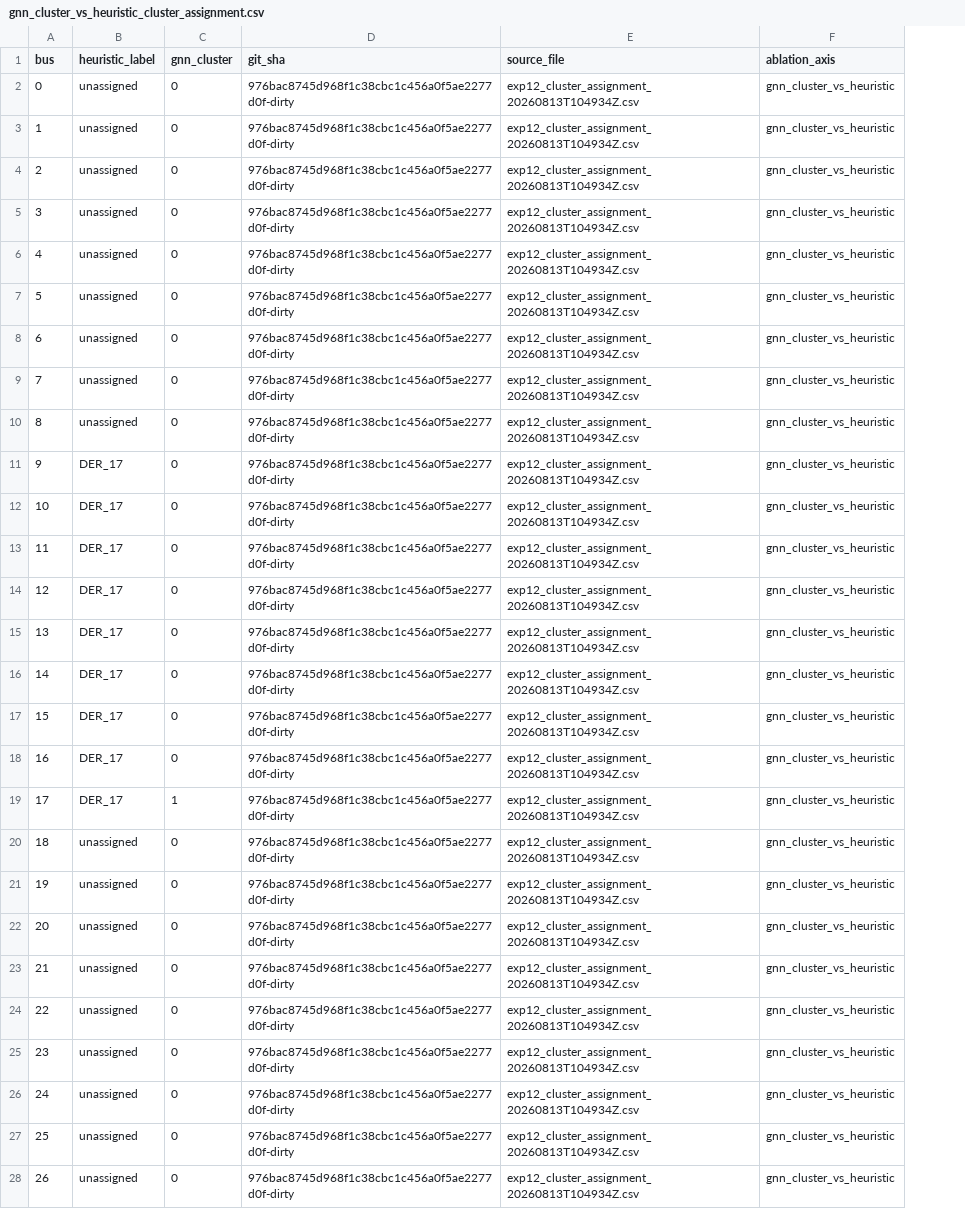
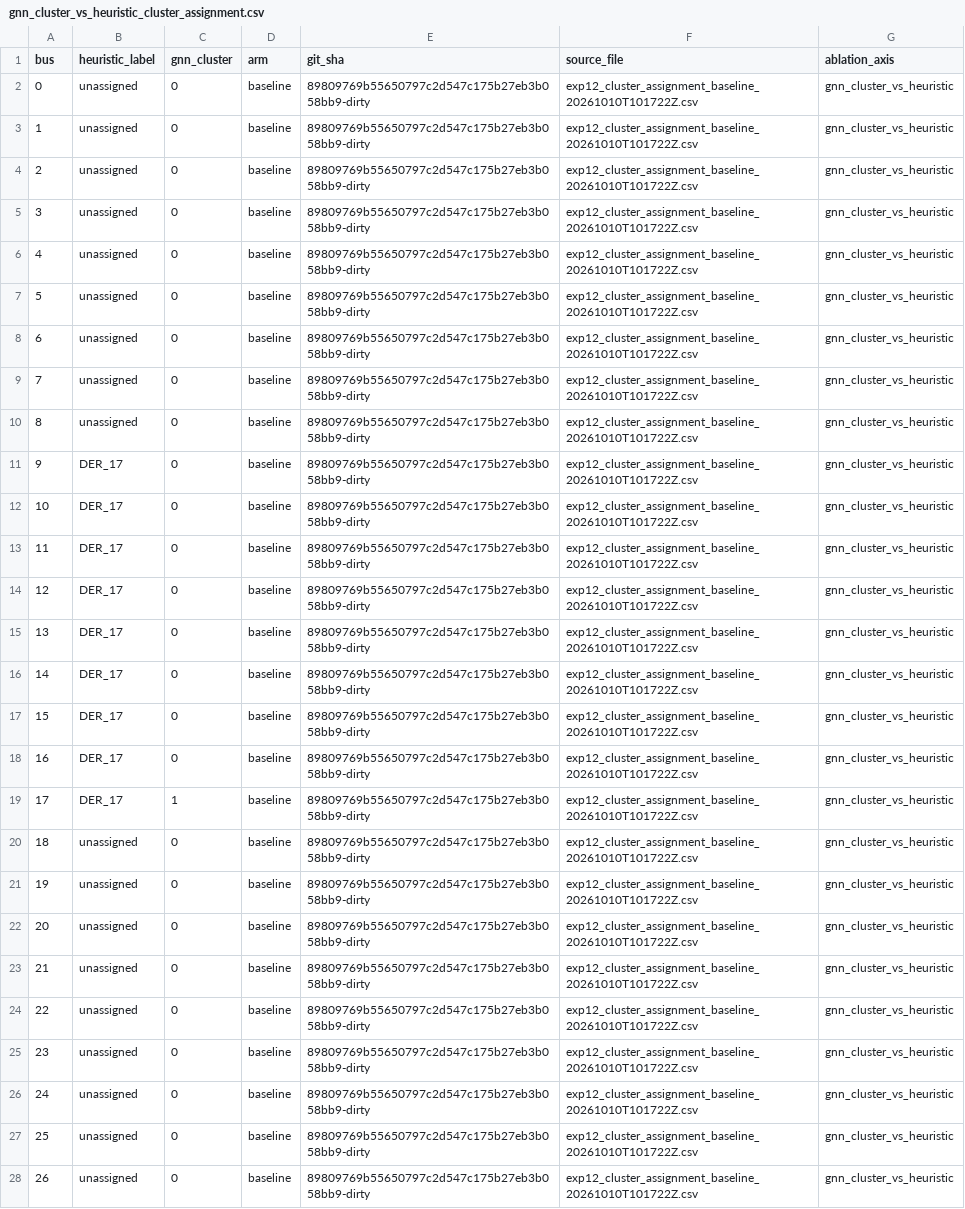
Before and after one commit to bodapatisaikrishna/CyberPhysicalDBN, a CSV file: results/summary/gnn_cluster_vs_heuristic_cluster_assignment.csv, drawn as a sheet; only a part is shown; addresses are those after the commit; the diff covers the shown part only; the diff names each change by its address in the sheet, - before the commit and + after, or states it on an @@ line.

Commit message:
Rerun exp05-exp12 with current code; re-pin exp05/08/09/12, correct perception and exp12 zone_aux claims
exp08, exp09, exp10 and the exp12 baseline arm reproduce exactly; exp06 and exp11 drift slightly with no
cited number changing. exp05 and the exp12 zone_aux arm changed (earlier runs came from uncommitted trees).
exp05 was run twice: perception training is not bit-reproducible; hard evidence stays best in the DBN.
exp12 zone_aux now removes the downstream KL (0 in all 30 scenarios).

```diff
--- a/results/summary/gnn_cluster_vs_heuristic_cluster_assignment.csv
+++ b/results/summary/gnn_cluster_vs_heuristic_cluster_assignment.csv
+column D (arm), rows 2-28: all baseline
-E2:E28 (git_sha): 976bac8745d968f1c38cbc1c456a0f5ae2277d0f-dirty
+E2:E28 (git_sha): 89809769b55650797c2d547c175b27eb3b058bb9-dirty
-F2:F28 (source_file): exp12_cluster_assignment_20260813T104934Z.csv
+F2:F28 (source_file): exp12_cluster_assignment_baseline_20261010T101722Z.csv
```
Also changed, not shown: 12 edited cells elsewhere in this file, results/summary/evidence_calibration_lead_time.csv, results/summary/gnn_cluster_vs_heuristic_observable_kl.csv, 56 other files.
